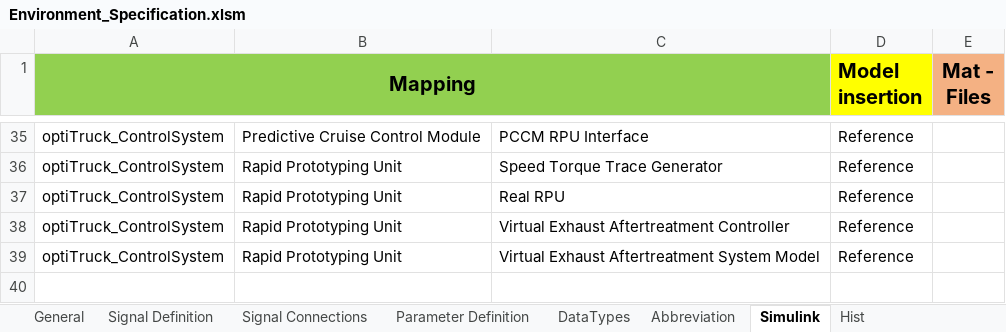
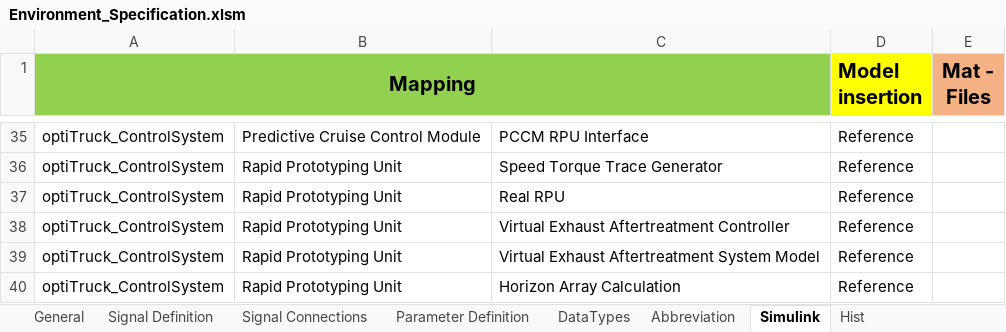
Before and after one commit to eozatay/optitruck_simulator, an Excel workbook: Environment_Specification.xlsm, sheet Simulink, drawn as a sheet; only a part is shown, gaps mark what is left out; values as stored, in another font and other column widths than the file's, no borders; the diff names each change by its address in the sheet, - before the commit and + after, or states it on an @@ line.

```diff
--- a/Environment_Specification.xlsm (sheet Simulink)
+++ b/Environment_Specification.xlsm (sheet Simulink)
+row 40: optiTruck_ControlSystem | Rapid Prototyping Unit | Horizon Array Calculation | Reference
```
Also changed, not shown: sheet Signal Definition, sheet Signal Connections, sheet Hist, sheet Parameter Definition, sheet Abbreviation, formulas that keep their value, charts or pictures.
